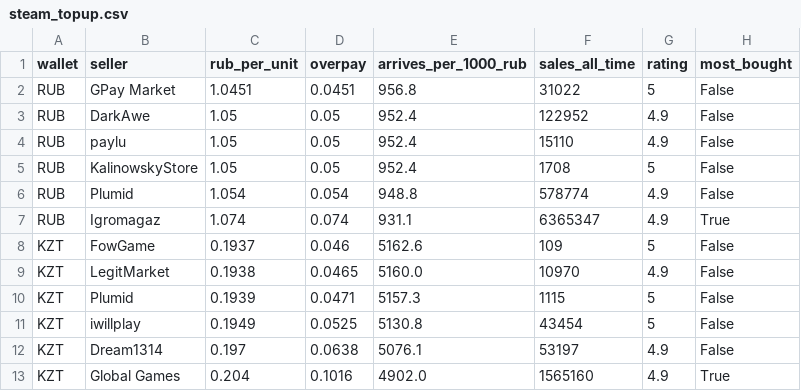
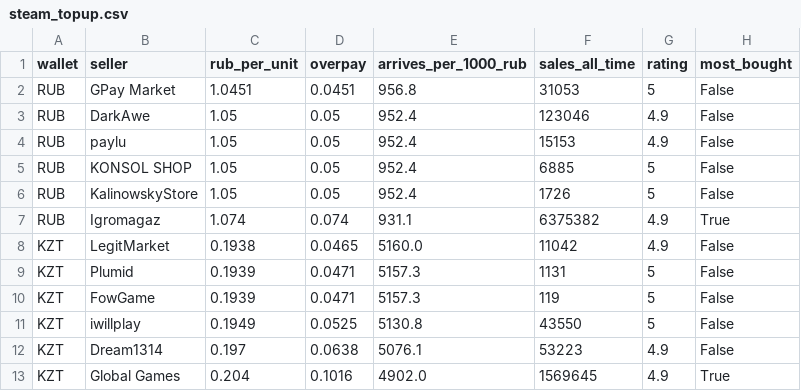
Before and after one commit to PavlShe/KeyRadar, a CSV file: data/steam_topup.csv, drawn as a sheet.

```diff
--- a/data/steam_topup.csv
+++ b/data/steam_topup.csv
@@ -1,13 +1,13 @@
 wallet,seller,rub_per_unit,overpay,arrives_per_1000_rub,sales_all_time,rating,most_bought
-RUB,GPay Market,1.0451,0.0451,956.8,31022,5,False
-RUB,DarkAwe,1.05,0.05,952.4,122952,4.9,False
-RUB,paylu,1.05,0.05,952.4,15110,4.9,False
-RUB,KalinowskyStore,1.05,0.05,952.4,1708,5,False
-RUB,Plumid,1.054,0.054,948.8,578774,4.9,False
-RUB,Igromagaz,1.074,0.074,931.1,6365347,4.9,True
-KZT,FowGame,0.1937,0.046,5162.6,109,5,False
-KZT,LegitMarket,0.1938,0.0465,5160.0,10970,4.9,False
-KZT,Plumid,0.1939,0.0471,5157.3,1115,5,False
-KZT,iwillplay,0.1949,0.0525,5130.8,43454,5,False
-KZT,Dream1314,0.197,0.0638,5076.1,53197,4.9,False
-KZT,Global Games,0.204,0.1016,4902.0,1565160,4.9,True
+RUB,GPay Market,1.0451,0.0451,956.8,31053,5,False
+RUB,DarkAwe,1.05,0.05,952.4,123046,4.9,False
+RUB,paylu,1.05,0.05,952.4,15153,4.9,False
+RUB,KONSOL SHOP,1.05,0.05,952.4,6885,5,False
+RUB,KalinowskyStore,1.05,0.05,952.4,1726,5,False
+RUB,Igromagaz,1.074,0.074,931.1,6375382,4.9,True
+KZT,LegitMarket,0.1938,0.0465,5160.0,11042,4.9,False
+KZT,Plumid,0.1939,0.0471,5157.3,1131,5,False
+KZT,FowGame,0.1939,0.0471,5157.3,119,5,False
+KZT,iwillplay,0.1949,0.0525,5130.8,43550,5,False
+KZT,Dream1314,0.197,0.0638,5076.1,53223,4.9,False
+KZT,Global Games,0.204,0.1016,4902.0,1569645,4.9,True
```
Also changed, not shown: data/ai_subscriptions.csv, data/history/ai_daily.csv, 4 other files.
